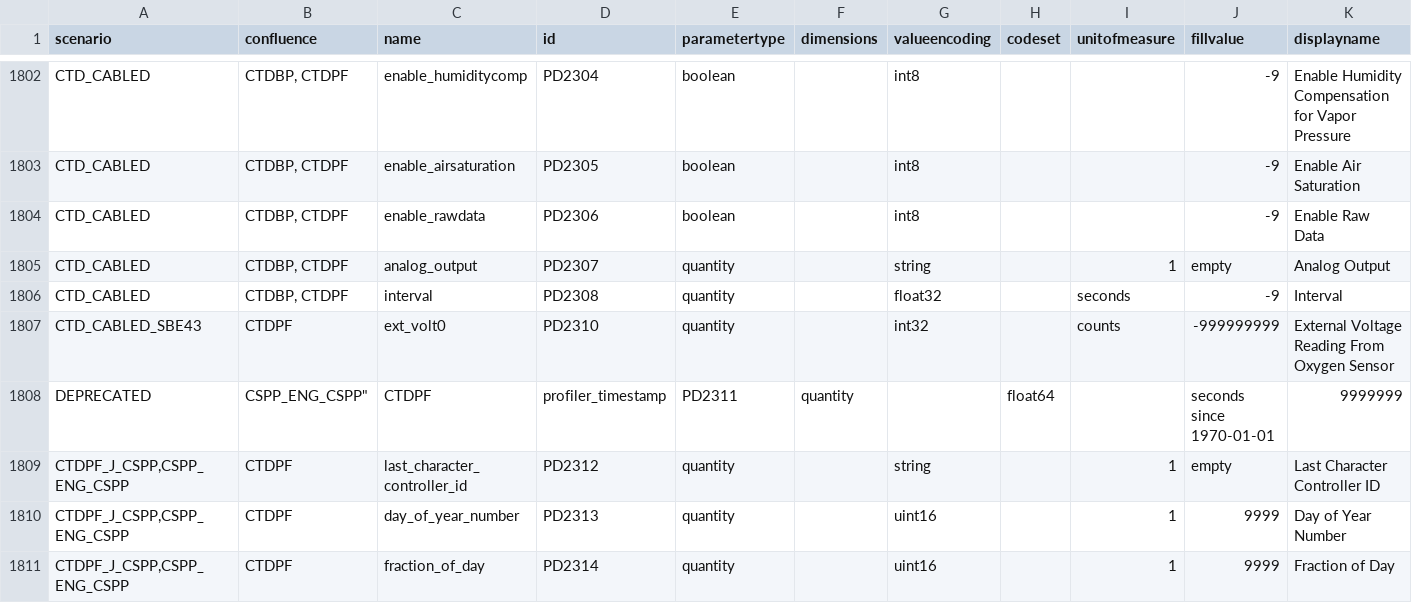
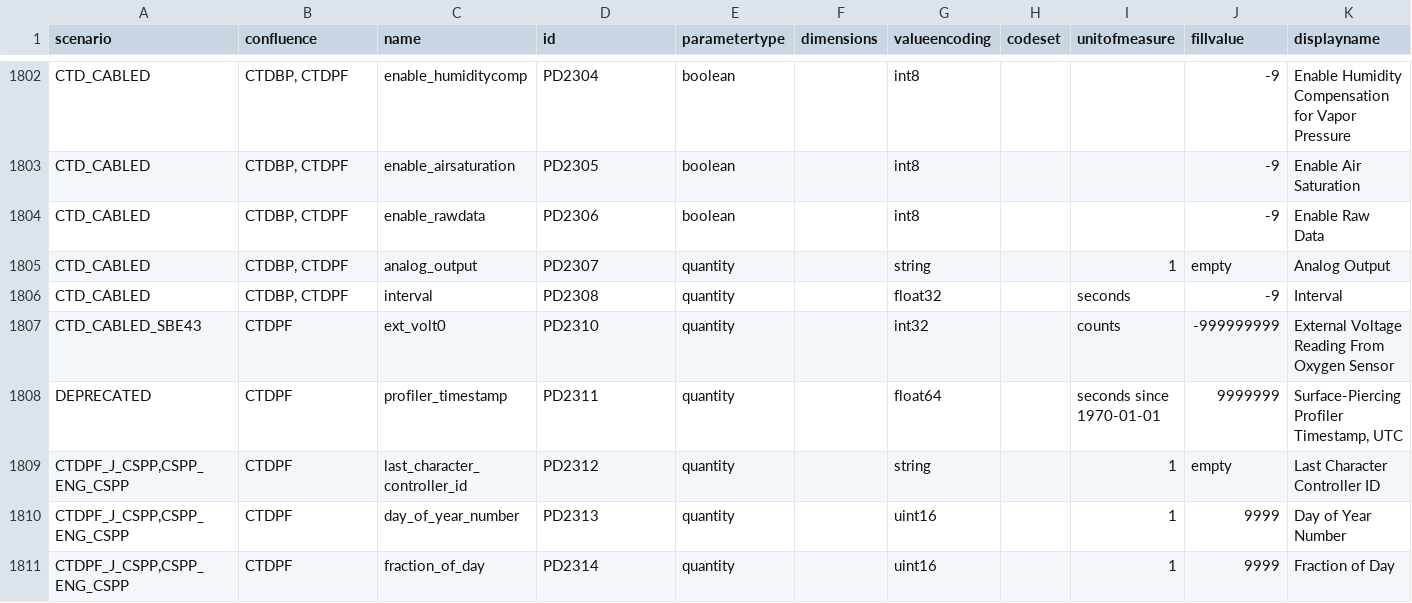
Before and after one commit to oceanobservatories/preload-database, a CSV file: csv/ParameterDefs.csv, drawn as a sheet; only a part is shown, gaps mark what is left out; removed rows and columns are numbered as before the commit, all else as after; rows hold the shown columns only; the diff names each change by its address in the sheet, - before the commit and + after, or states it on an @@ line.

Commit message:
corrected scenario

```diff
--- a/csv/ParameterDefs.csv
+++ b/csv/ParameterDefs.csv
-row 1808: DEPRECATED | CSPP_ENG_CSPP" | CTDPF | profiler_timestamp | PD2311 | quantity |  | float64 |  | seconds since 1970-01-01 | 9999999
+row 1808: DEPRECATED | CTDPF | profiler_timestamp | PD2311 | quantity |  | float64 |  | seconds since 1970-01-01 | 9999999 | Surface-Piercing Profiler Timestamp, UTC
```
